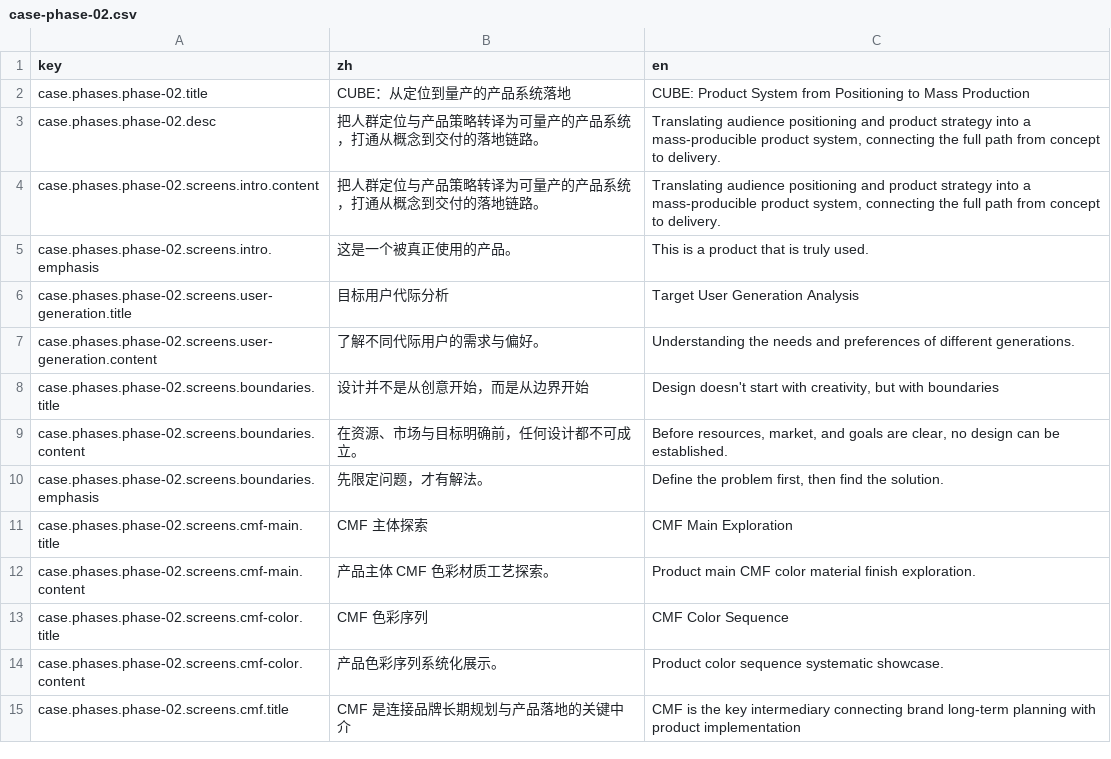
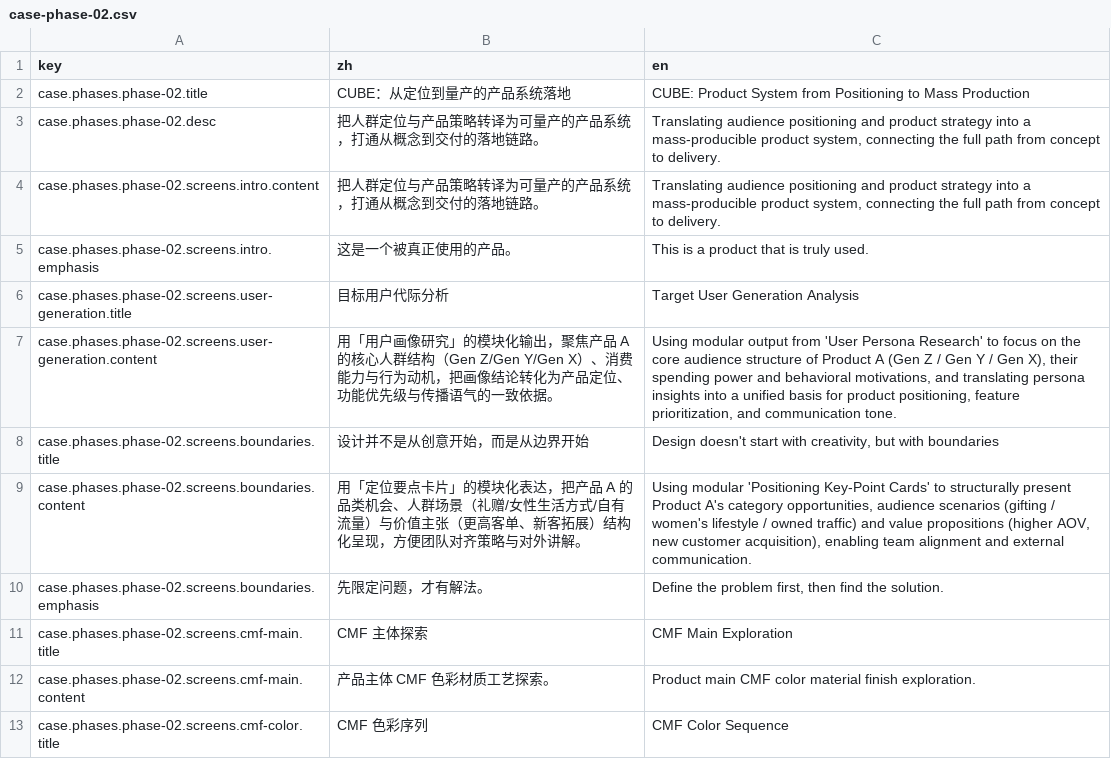
Before and after one commit to LarryPatton/TYM, a CSV file: src/i18n/content/case-phase-02.csv, drawn as a sheet; only a part is shown; the shorter side is filled out with more unchanged rows.

```diff
--- a/src/i18n/content/case-phase-02.csv
+++ b/src/i18n/content/case-phase-02.csv
@@ -6,5 +6,5 @@ case.phases.phase-02.screens.intro.emphasis,这是一个被真正使用的产品
 case.phases.phase-02.screens.user-generation.title,目标用户代际分析,Target User Generation Analysis
-case.phases.phase-02.screens.user-generation.content,了解不同代际用户的需求与偏好。,Understanding the needs and preferences of different generations.
+case.phases.phase-02.screens.user-generation.content,"用「用户画像研究」的模块化输出，聚焦产品 A 的核心人群结构（Gen Z/Gen Y/Gen X）、消费能力与行为动机，把画像结论转化为产品定位、功能优先级与传播语气的一致依据。","Using modular output from 'User Persona Research' to focus on the core audience structure of Product A (Gen Z / Gen Y / Gen X), their spending power and behavioral motivations, and translating persona insights into a unified basis for product positioning, feature prioritization, and communication tone."
 case.phases.phase-02.screens.boundaries.title,"设计并不是从创意开始，而是从边界开始","Design doesn't start with creativity, but with boundaries"
-case.phases.phase-02.screens.boundaries.content,"在资源、市场与目标明确前，任何设计都不可成立。","Before resources, market, and goals are clear, no design can be established."
+case.phases.phase-02.screens.boundaries.content,"用「定位要点卡片」的模块化表达，把产品 A 的品类机会、人群场景（礼赠/女性生活方式/自有流量）与价值主张（更高客单、新客拓展）结构化呈现，方便团队对齐策略与对外讲解。","Using modular 'Positioning Key-Point Cards' to structurally present Product A's category opportunities, audience scenarios (gifting / women's lifestyle / owned traffic) and value propositions (higher AOV, new customer acquisition), enabling team alignment and external communication."
 case.phases.phase-02.screens.boundaries.emphasis,"先限定问题，才有解法。","Define the problem first, then find the solution."
```
Also changed, not shown: 19 other files.
